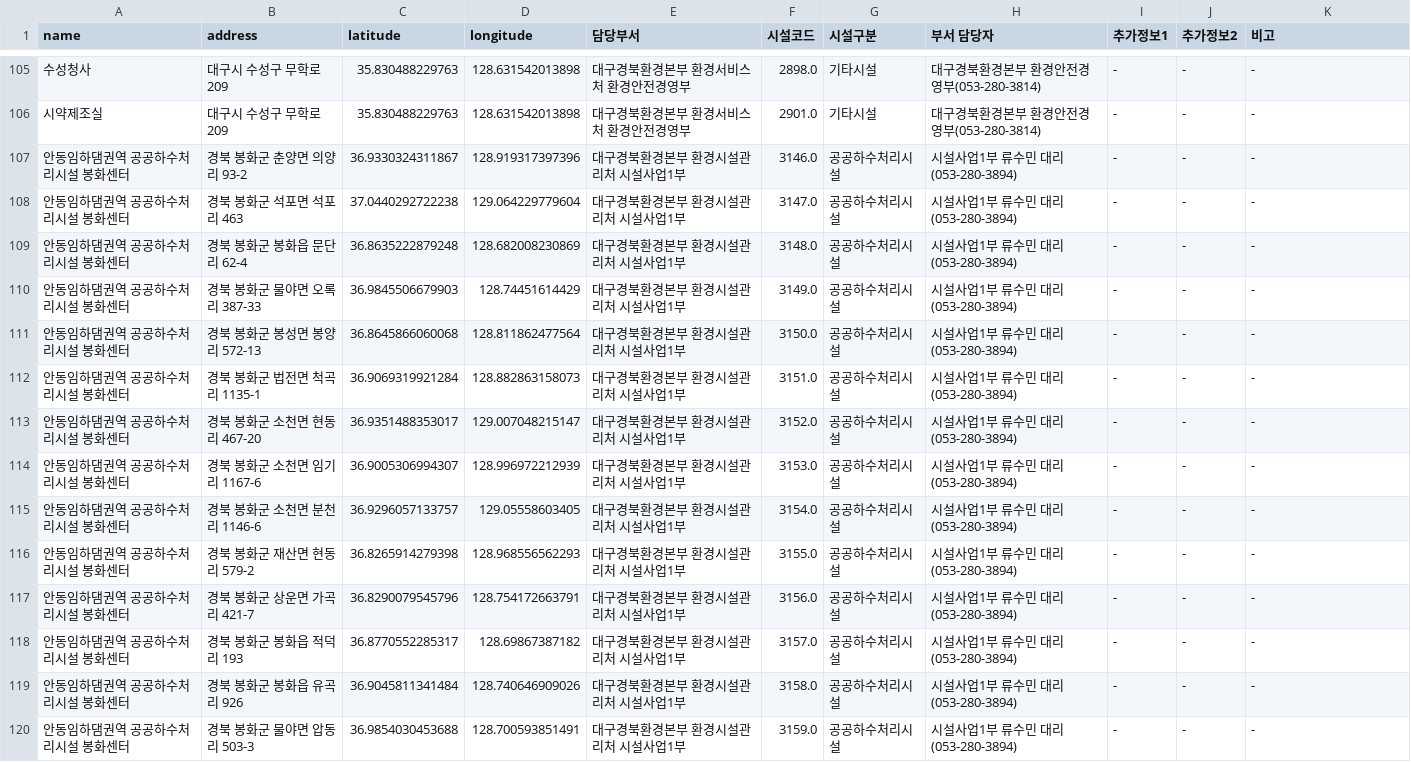
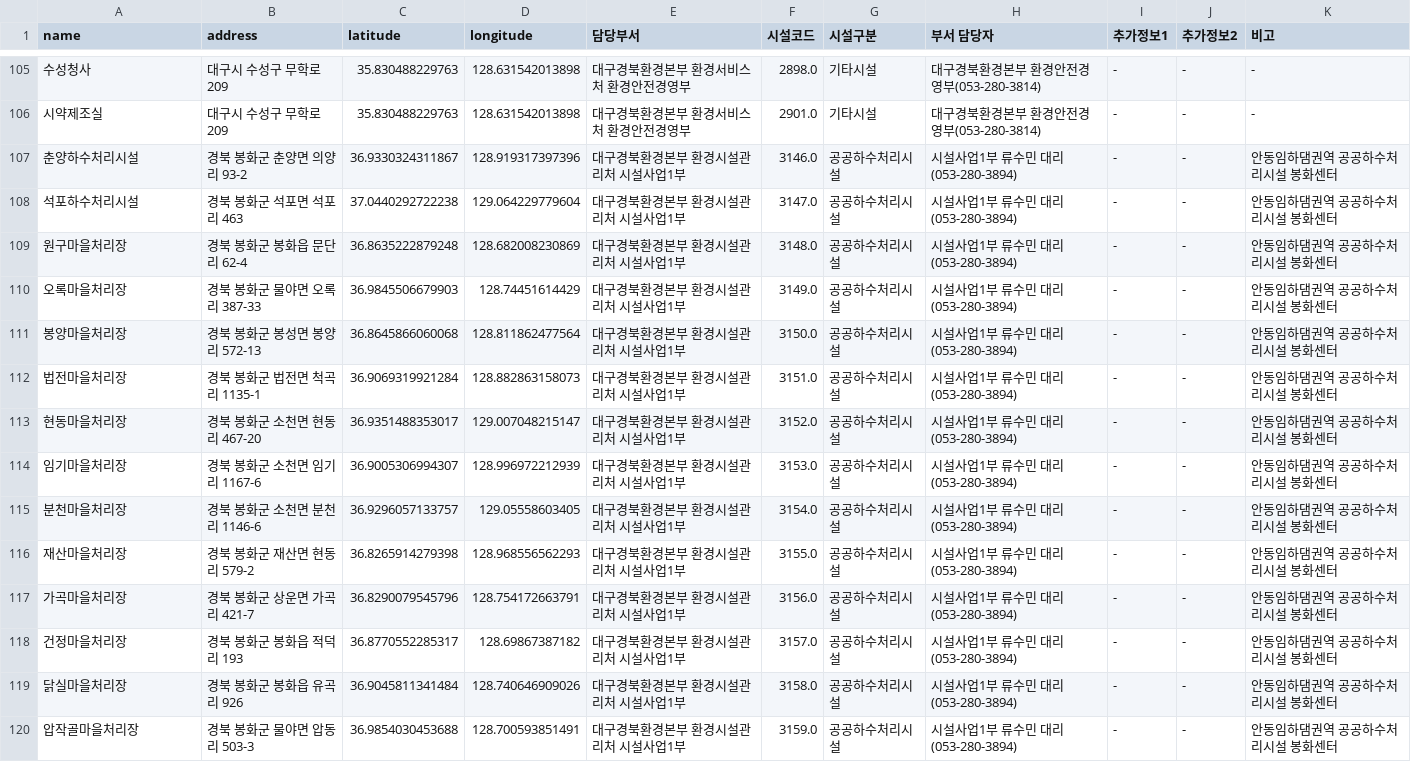
Before and after one commit to parkgogon/sfety_map, a CSV file: facilities_info.csv, drawn as a sheet; only a part is shown, gaps mark what is left out; the diff covers the shown part only.

Commit message:
fix: update sewage facility names from project center to individual facility names in facilities_info.csv

```diff
--- a/facilities_info.csv
+++ b/facilities_info.csv
@@ -106,15 +106,15 @@
 시약제조실,대구시 수성구 무학로209,35.830488229763,128.631542013898,대구경북환경본부 환경서비스처 환경안전경영부,2901.0,기타시설,대구경북환경본부 환경안전경영부(053-280-3814),-,-,-
-안동임하댐권역 공공하수처리시설 봉화센터,경북 봉화군 춘양면 의양리 93-2,36.9330324311867,128.919317397396,대구경북환경본부 환경시설관리처 시설사업1부,3146.0,공공하수처리시설,시설사업1부 류수민 대리(053-280-3894),-,-,-
-안동임하댐권역 공공하수처리시설 봉화센터,경북 봉화군 석포면 석포리 463,37.0440292722238,129.064229779604,대구경북환경본부 환경시설관리처 시설사업1부,3147.0,공공하수처리시설,시설사업1부 류수민 대리(053-280-3894),-,-,-
-안동임하댐권역 공공하수처리시설 봉화센터,경북 봉화군 봉화읍 문단리 62-4,36.8635222879248,128.682008230869,대구경북환경본부 환경시설관리처 시설사업1부,3148.0,공공하수처리시설,시설사업1부 류수민 대리(053-280-3894),-,-,-
-안동임하댐권역 공공하수처리시설 봉화센터,경북 봉화군 물야면 오록리 387-33,36.9845506679903,128.74451614429,대구경북환경본부 환경시설관리처 시설사업1부,3149.0,공공하수처리시설,시설사업1부 류수민 대리(053-280-3894),-,-,-
-안동임하댐권역 공공하수처리시설 봉화센터,경북 봉화군 봉성면 봉양리 572-13,36.8645866060068,128.811862477564,대구경북환경본부 환경시설관리처 시설사업1부,3150.0,공공하수처리시설,시설사업1부 류수민 대리(053-280-3894),-,-,-
-안동임하댐권역 공공하수처리시설 봉화센터,경북 봉화군 법전면 척곡리 1135-1,36.9069319921284,128.882863158073,대구경북환경본부 환경시설관리처 시설사업1부,3151.0,공공하수처리시설,시설사업1부 류수민 대리(053-280-3894),-,-,-
-안동임하댐권역 공공하수처리시설 봉화센터,경북 봉화군 소천면 현동리 467-20,36.9351488353017,129.007048215147,대구경북환경본부 환경시설관리처 시설사업1부,3152.0,공공하수처리시설,시설사업1부 류수민 대리(053-280-3894),-,-,-
-안동임하댐권역 공공하수처리시설 봉화센터,경북 봉화군 소천면 임기리 1167-6,36.9005306994307,128.996972212939,대구경북환경본부 환경시설관리처 시설사업1부,3153.0,공공하수처리시설,시설사업1부 류수민 대리(053-280-3894),-,-,-
-안동임하댐권역 공공하수처리시설 봉화센터,경북 봉화군 소천면 분천리 1146-6,36.9296057133757,129.05558603405,대구경북환경본부 환경시설관리처 시설사업1부,3154.0,공공하수처리시설,시설사업1부 류수민 대리(053-280-3894),-,-,-
-안동임하댐권역 공공하수처리시설 봉화센터,경북 봉화군 재산면 현동리 579-2,36.8265914279398,128.968556562293,대구경북환경본부 환경시설관리처 시설사업1부,3155.0,공공하수처리시설,시설사업1부 류수민 대리(053-280-3894),-,-,-
-안동임하댐권역 공공하수처리시설 봉화센터,경북 봉화군 상운면 가곡리 421-7,36.8290079545796,128.754172663791,대구경북환경본부 환경시설관리처 시설사업1부,3156.0,공공하수처리시설,시설사업1부 류수민 대리(053-280-3894),-,-,-
-안동임하댐권역 공공하수처리시설 봉화센터,경북 봉화군 봉화읍 적덕리 193,36.8770552285317,128.69867387182,대구경북환경본부 환경시설관리처 시설사업1부,3157.0,공공하수처리시설,시설사업1부 류수민 대리(053-280-3894),-,-,-
-안동임하댐권역 공공하수처리시설 봉화센터,경북 봉화군 봉화읍 유곡리 926,36.9045811341484,128.740646909026,대구경북환경본부 환경시설관리처 시설사업1부,3158.0,공공하수처리시설,시설사업1부 류수민 대리(053-280-3894),-,-,-
-안동임하댐권역 공공하수처리시설 봉화센터,경북 봉화군 물야면 압동리 503-3,36.9854030453688,128.700593851491,대구경북환경본부 환경시설관리처 시설사업1부,3159.0,공공하수처리시설,시설사업1부 류수민 대리(053-280-3894),-,-,-
+춘양하수처리시설,경북 봉화군 춘양면 의양리 93-2,36.9330324311867,128.919317397396,대구경북환경본부 환경시설관리처 시설사업1부,3146.0,공공하수처리시설,시설사업1부 류수민 대리(053-280-3894),-,-,안동임하댐권역 공공하수처리시설 봉화센터
+석포하수처리시설,경북 봉화군 석포면 석포리 463,37.0440292722238,129.064229779604,대구경북환경본부 환경시설관리처 시설사업1부,3147.0,공공하수처리시설,시설사업1부 류수민 대리(053-280-3894),-,-,안동임하댐권역 공공하수처리시설 봉화센터
+원구마을처리장,경북 봉화군 봉화읍 문단리 62-4,36.8635222879248,128.682008230869,대구경북환경본부 환경시설관리처 시설사업1부,3148.0,공공하수처리시설,시설사업1부 류수민 대리(053-280-3894),-,-,안동임하댐권역 공공하수처리시설 봉화센터
+오록마을처리장,경북 봉화군 물야면 오록리 387-33,36.9845506679903,128.74451614429,대구경북환경본부 환경시설관리처 시설사업1부,3149.0,공공하수처리시설,시설사업1부 류수민 대리(053-280-3894),-,-,안동임하댐권역 공공하수처리시설 봉화센터
+봉양마을처리장,경북 봉화군 봉성면 봉양리 572-13,36.8645866060068,128.811862477564,대구경북환경본부 환경시설관리처 시설사업1부,3150.0,공공하수처리시설,시설사업1부 류수민 대리(053-280-3894),-,-,안동임하댐권역 공공하수처리시설 봉화센터
+법전마을처리장,경북 봉화군 법전면 척곡리 1135-1,36.9069319921284,128.882863158073,대구경북환경본부 환경시설관리처 시설사업1부,3151.0,공공하수처리시설,시설사업1부 류수민 대리(053-280-3894),-,-,안동임하댐권역 공공하수처리시설 봉화센터
+현동마을처리장,경북 봉화군 소천면 현동리 467-20,36.9351488353017,129.007048215147,대구경북환경본부 환경시설관리처 시설사업1부,3152.0,공공하수처리시설,시설사업1부 류수민 대리(053-280-3894),-,-,안동임하댐권역 공공하수처리시설 봉화센터
+임기마을처리장,경북 봉화군 소천면 임기리 1167-6,36.9005306994307,128.996972212939,대구경북환경본부 환경시설관리처 시설사업1부,3153.0,공공하수처리시설,시설사업1부 류수민 대리(053-280-3894),-,-,안동임하댐권역 공공하수처리시설 봉화센터
+분천마을처리장,경북 봉화군 소천면 분천리 1146-6,36.9296057133757,129.05558603405,대구경북환경본부 환경시설관리처 시설사업1부,3154.0,공공하수처리시설,시설사업1부 류수민 대리(053-280-3894),-,-,안동임하댐권역 공공하수처리시설 봉화센터
+재산마을처리장,경북 봉화군 재산면 현동리 579-2,36.8265914279398,128.968556562293,대구경북환경본부 환경시설관리처 시설사업1부,3155.0,공공하수처리시설,시설사업1부 류수민 대리(053-280-3894),-,-,안동임하댐권역 공공하수처리시설 봉화센터
+가곡마을처리장,경북 봉화군 상운면 가곡리 421-7,36.8290079545796,128.754172663791,대구경북환경본부 환경시설관리처 시설사업1부,3156.0,공공하수처리시설,시설사업1부 류수민 대리(053-280-3894),-,-,안동임하댐권역 공공하수처리시설 봉화센터
+건정마을처리장,경북 봉화군 봉화읍 적덕리 193,36.8770552285317,128.69867387182,대구경북환경본부 환경시설관리처 시설사업1부,3157.0,공공하수처리시설,시설사업1부 류수민 대리(053-280-3894),-,-,안동임하댐권역 공공하수처리시설 봉화센터
+닭실마을처리장,경북 봉화군 봉화읍 유곡리 926,36.9045811341484,128.740646909026,대구경북환경본부 환경시설관리처 시설사업1부,3158.0,공공하수처리시설,시설사업1부 류수민 대리(053-280-3894),-,-,안동임하댐권역 공공하수처리시설 봉화센터
+압작골마을처리장,경북 봉화군 물야면 압동리 503-3,36.9854030453688,128.700593851491,대구경북환경본부 환경시설관리처 시설사업1부,3159.0,공공하수처리시설,시설사업1부 류수민 대리(053-280-3894),-,-,안동임하댐권역 공공하수처리시설 봉화센터
```
Also changed, not shown: 128 edited cells elsewhere in this file.
